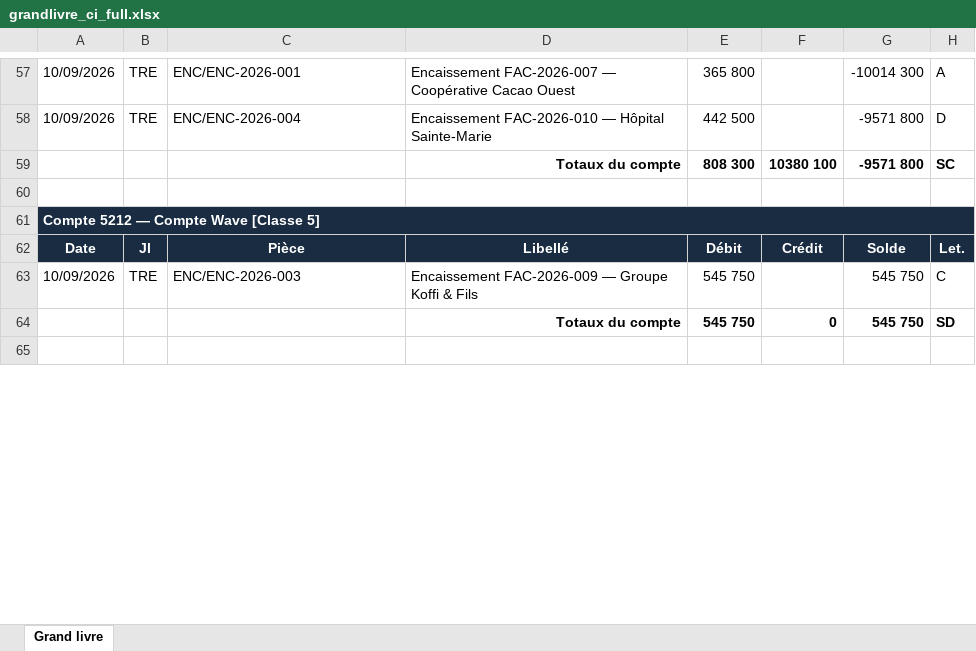
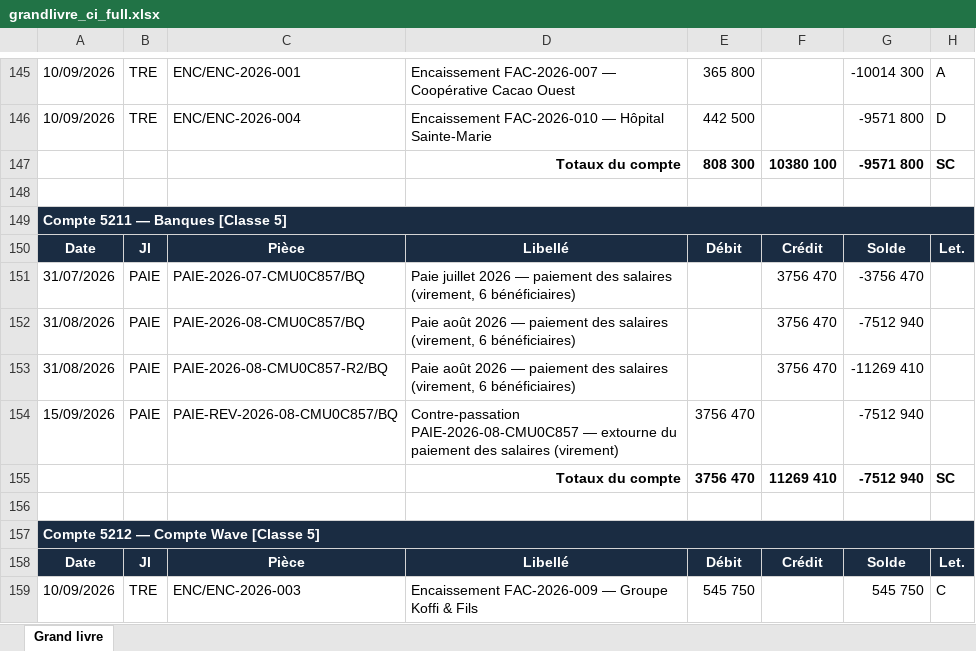
Before and after one commit to assihervey-coder/YAHRIA-BUSINESS-OS, an Excel workbook: scripts/out_syscohada/grandlivre_ci_full.xlsx, sheet Grand livre, drawn as a sheet; only a part is shown, gaps mark what is left out; the shorter side is filled out with more unchanged rows; values as stored, in another font and other column widths than the file's, no borders; the diff covers the shown part only; the diff names each change by its address in the sheet, - before the commit and + after, or states it on an @@ line.

Commit message:
feat(paie): bulletin de paie PDF par salarié + contre-passation GUIDÉE scellée Evidence — extourne miroir exact (INV-007), re-clôture corrigée -R2 (unicité applicative INV-PAIE), estampille ANNULÉ sur bulletins du run REVERSED, PAYROLL_REVERSAL→journal PAIE, fix withAuth Response.json→NextResponse.json, re-scellement INV-008 (18/18), harnais 38/38 + régressions 37/63/24/28/35/12/22/32 vertes, démo : 2026-07 POSTED · 2026-08 REVERSED · 2026-08-R2 POSTED

```diff
--- a/scripts/out_syscohada/grandlivre_ci_full.xlsx (sheet Grand livre)
+++ b/scripts/out_syscohada/grandlivre_ci_full.xlsx (sheet Grand livre)
+row 148: (empty)
+row 149: Compte 5211 — Banques [Classe 5]
+row 150: Date | Jl | Pièce | Libellé | Débit | Crédit | Solde | Let.
+row 151: 31/07/2026 | PAIE | PAIE-2026-07-CMU0C857/BQ | Paie juillet 2026 — paiement des salaires (virement, 6 bénéficiaires) |  | 3756 470 | -3756 470
+row 152: 31/08/2026 | PAIE | PAIE-2026-08-CMU0C857/BQ | Paie août 2026 — paiement des salaires (virement, 6 bénéficiaires) |  | 3756 470 | -7512 940
+row 153: 31/08/2026 | PAIE | PAIE-2026-08-CMU0C857-R2/BQ | Paie août 2026 — paiement des salaires (virement, 6 bénéficiaires) |  | 3756 470 | -11269 410
+row 154: 15/09/2026 | PAIE | PAIE-REV-2026-08-CMU0C857/BQ | Contre-passation PAIE-2026-08-CMU0C857 — extourne du paiement des salaires (virement) | 3756 470 |  | -7512 940
+row 155:  |  |  | Totaux du compte | 3756 470 | 11269 410 | -7512 940 | SC
```
Also changed, not shown: 152 added rows elsewhere in this sheet, scripts/out_syscohada/balance_bj.xlsx, scripts/out_syscohada/balance_ci.xlsx, 28 other files.
